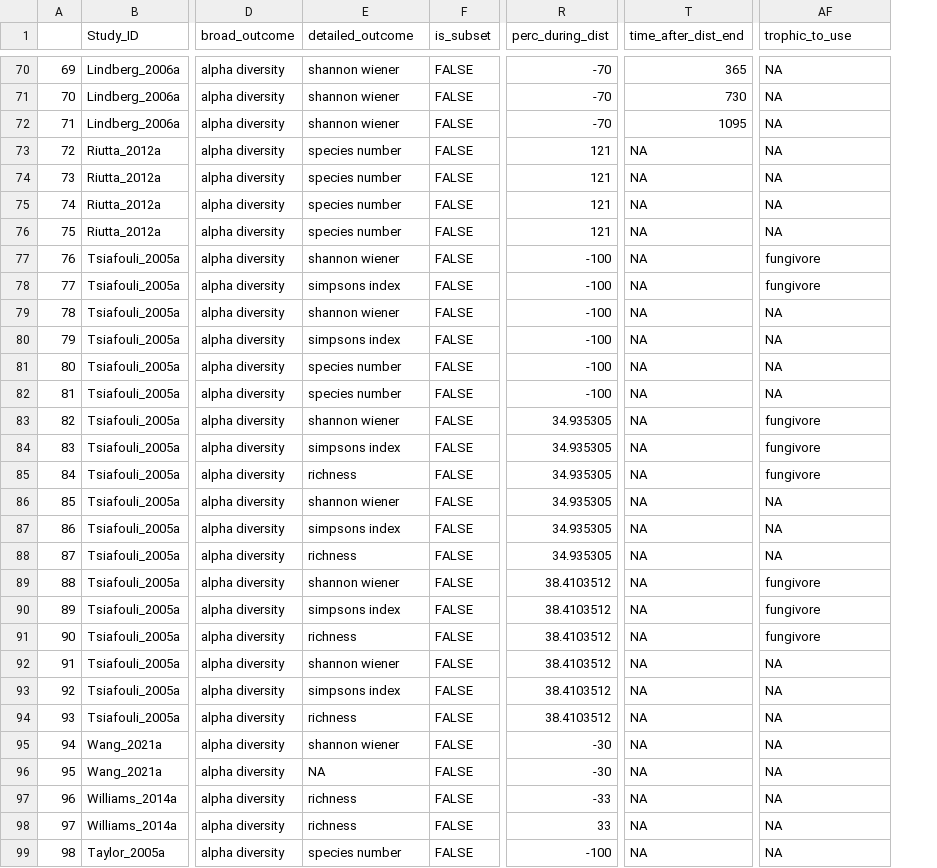
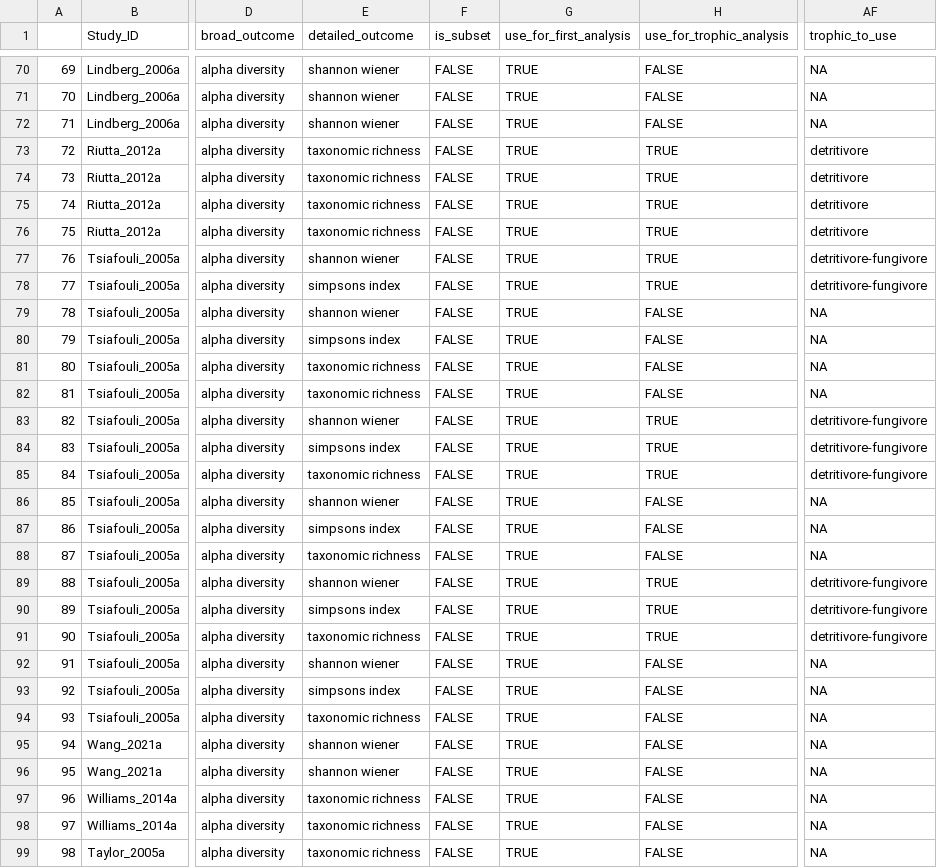
Before and after one commit to phil-martin-research/precip_changes_soil_fauna, a CSV file: data/diversity_data.csv, drawn as a sheet; only a part is shown, gaps mark what is left out; removed rows and columns are numbered as before the commit, all else as after; the diff covers the shown part only; the diff names each change by its address in the sheet, - before the commit and + after, or states it on an @@ line.

```diff
--- a/data/diversity_data.csv
+++ b/data/diversity_data.csv
+column G (use_for_first_analysis), rows 70-99: all TRUE
+column H (use_for_trophic_analysis), rows 70-99: FALSE | FALSE | FALSE | TRUE | TRUE | TRUE | TRUE | TRUE | TRUE | FALSE | FALSE | FALSE | FALSE | TRUE | TRUE | TRUE | FALSE | FALSE | FALSE | TRUE | TRUE | TRUE | FALSE | FALSE | FALSE | FALSE | FALSE | FALSE | FALSE | FALSE
-column R (perc_during_dist), rows 70-99: -70 | -70 | -70 | 121 | 121 | 121 | 121 | -100 | -100 | -100 | -100 | -100 | -100 | 34.935305 | 34.935305 | 34.935305 | 34.935305 | 34.935305 | 34.935305 | 38.4103512 | 38.4103512 | 38.4103512 | 38.4103512 | 38.4103512 | 38.4103512 | -30 | -30 | -33 | 33 | -100
-column T (time_after_dist_end), rows 70-99: 365 | 730 | 1095 | NA | NA | NA | NA | NA | NA | NA | NA | NA | NA | NA | NA | NA | NA | NA | NA | NA | NA | NA | NA | NA | NA | NA | NA | NA | NA | NA
-E73:E76 (detailed_outcome): species number
+E73:E76 (detailed_outcome): taxonomic richness
-AF73:AF76 (trophic_to_use): NA
+AF73:AF76 (trophic_to_use): detritivore
-AF77:AF78 (trophic_to_use): fungivore
+AF77:AF78 (trophic_to_use): detritivore-fungivore
-E81:E82 (detailed_outcome): species number
+E81:E82 (detailed_outcome): taxonomic richness
-AF83:AF85 (trophic_to_use): fungivore
+AF83:AF85 (trophic_to_use): detritivore-fungivore
-E85 (detailed_outcome): richness
+E85 (detailed_outcome): taxonomic richness
-E88 (detailed_outcome): richness
+E88 (detailed_outcome): taxonomic richness
-AF89:AF91 (trophic_to_use): fungivore
+AF89:AF91 (trophic_to_use): detritivore-fungivore
-E91 (detailed_outcome): richness
+E91 (detailed_outcome): taxonomic richness
-E94 (detailed_outcome): richness
+E94 (detailed_outcome): taxonomic richness
-E96 (detailed_outcome): NA
+E96 (detailed_outcome): shannon wiener
-E97:E98 (detailed_outcome): richness
+E97:E98 (detailed_outcome): taxonomic richness
-E99 (detailed_outcome): species number
+E99 (detailed_outcome): taxonomic richness
```
Also changed, not shown: 2 removed rows and 56 edited cells elsewhere in this file, data/diversity_inc_data.csv, data/diversity_red_data.csv, 6 other files.
